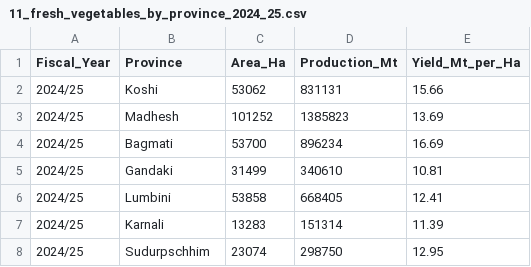
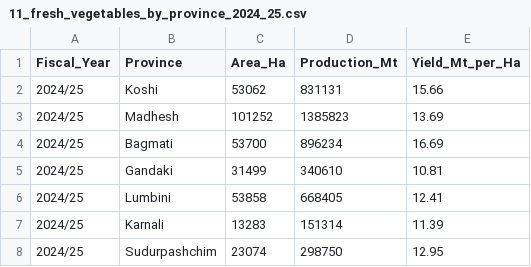
Before and after one commit to Srijan0113/Nepal_Agriculture_Analysis, a CSV file: csv_source_files/11_fresh_vegetables_by_province_2024_25.csv, drawn as a sheet.

Commit message:
CSV file spelling correction.

```diff
--- a/csv_source_files/11_fresh_vegetables_by_province_2024_25.csv
+++ b/csv_source_files/11_fresh_vegetables_by_province_2024_25.csv
@@ -7,2 +7,2 @@ Fiscal_Year,Province,Area_Ha,Production_Mt,Yield_Mt_per_Ha
 2024/25,Karnali,13283,151314,11.39
-2024/25,Sudurpschhim,23074,298750,12.95
+2024/25,Sudurpashchim,23074,298750,12.95
```
